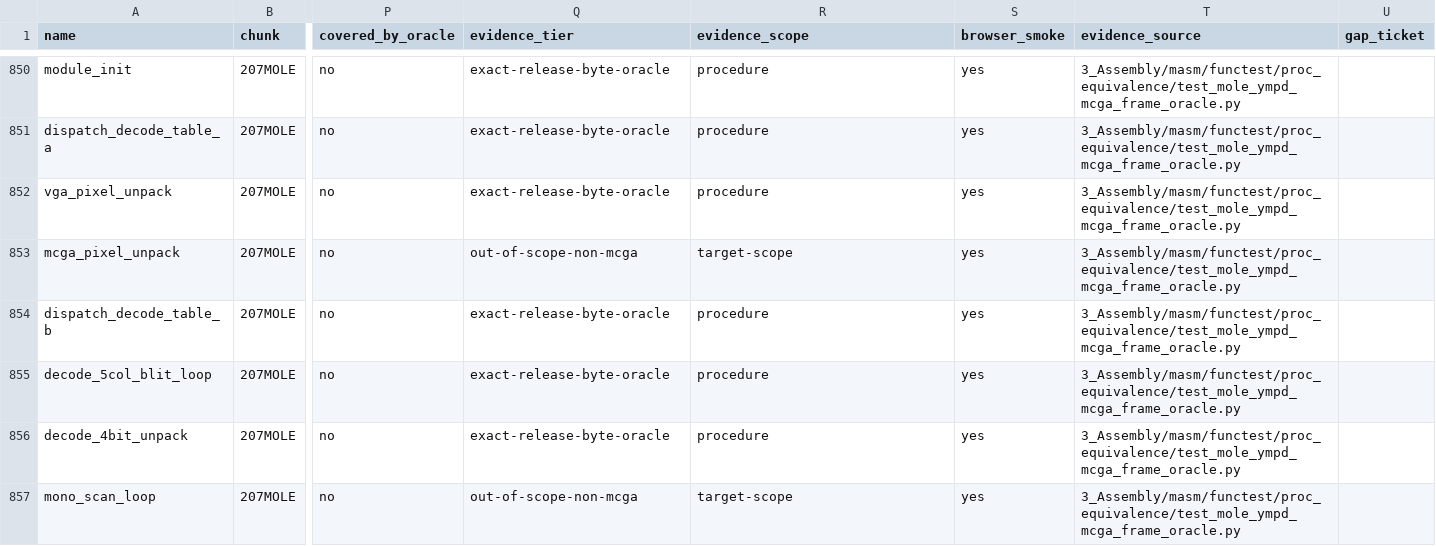
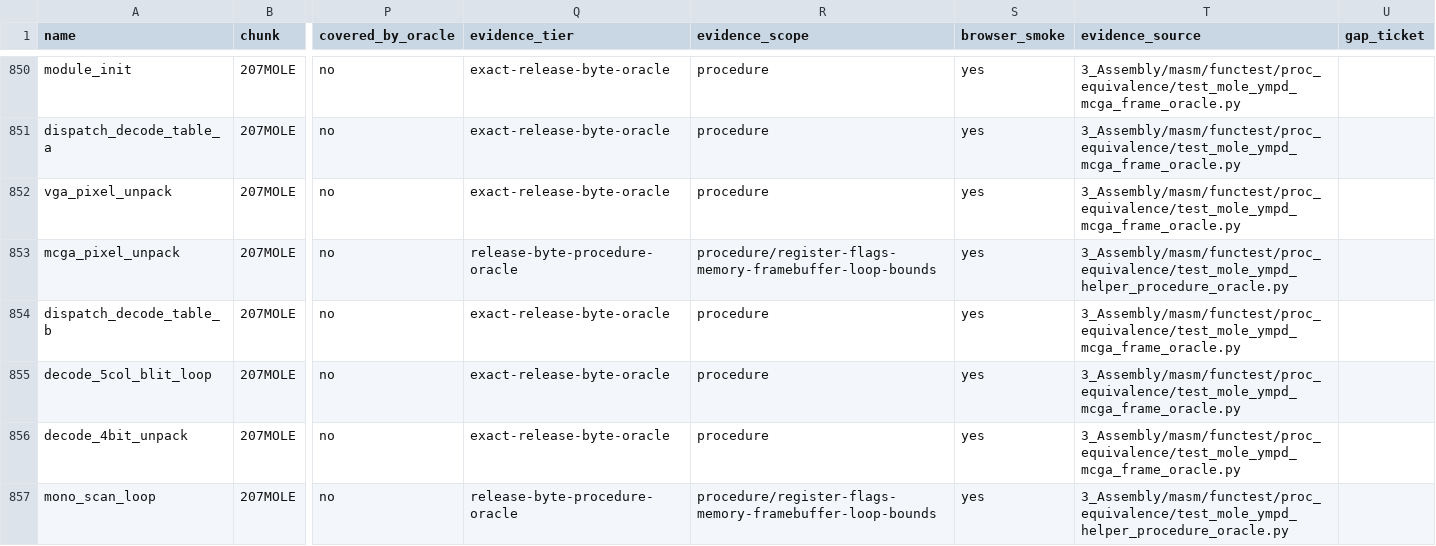
Before and after one commit to nolanvenhola/zeliard, a CSV file: 3_Assembly/masm/functest/coverage.csv, drawn as a sheet; only a part is shown, gaps mark what is left out; the diff covers the shown part only; the diff names each change by its address in the sheet, - before the commit and + after, or states it on an @@ line.

Commit message:
Add MOLE and YMPD helper procedure oracles

```diff
--- a/3_Assembly/masm/functest/coverage.csv
+++ b/3_Assembly/masm/functest/coverage.csv
-Q853 (evidence_tier): out-of-scope-non-mcga
+Q853 (evidence_tier): release-byte-procedure-oracle
-R853 (evidence_scope): target-scope
+R853 (evidence_scope): procedure/register-flags-memory-framebuffer-loop-bounds
-T853 (evidence_source): 3_Assembly/masm/functest/proc_equivalence/test_mole_ympd_mcga_frame_oracle.py
+T853 (evidence_source): 3_Assembly/masm/functest/proc_equivalence/test_mole_ympd_helper_procedure_oracle.py
-Q857 (evidence_tier): out-of-scope-non-mcga
+Q857 (evidence_tier): release-byte-procedure-oracle
-R857 (evidence_scope): target-scope
+R857 (evidence_scope): procedure/register-flags-memory-framebuffer-loop-bounds
-T857 (evidence_source): 3_Assembly/masm/functest/proc_equivalence/test_mole_ympd_mcga_frame_oracle.py
+T857 (evidence_source): 3_Assembly/masm/functest/proc_equivalence/test_mole_ympd_helper_procedure_oracle.py
```
Also changed, not shown: 1 removed row and 15 edited cells elsewhere in this file, 6 other files.
